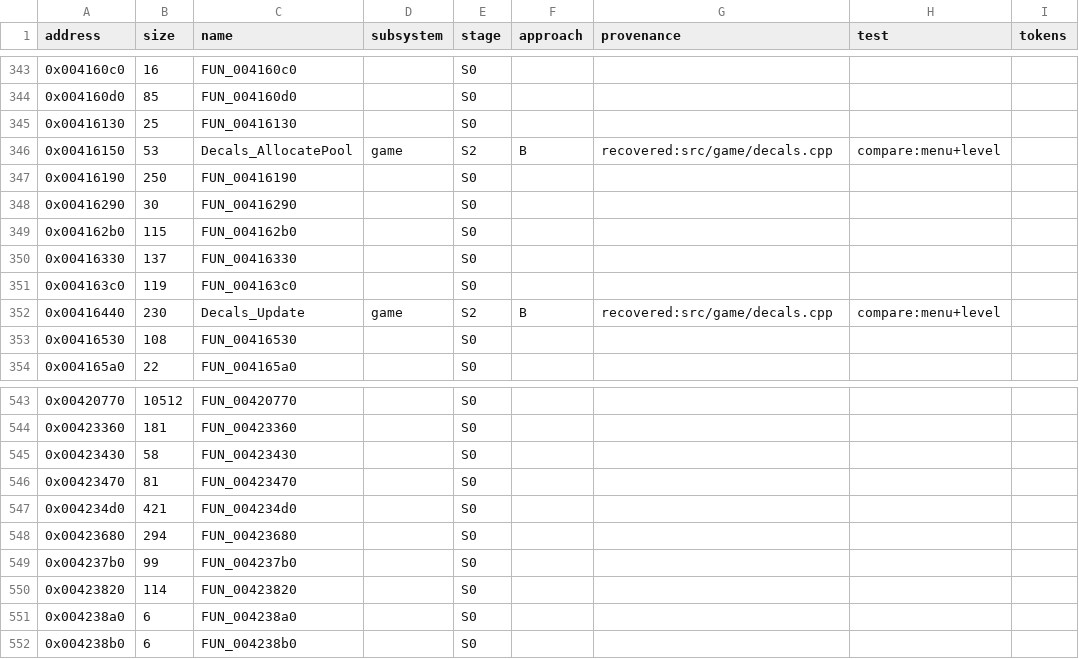
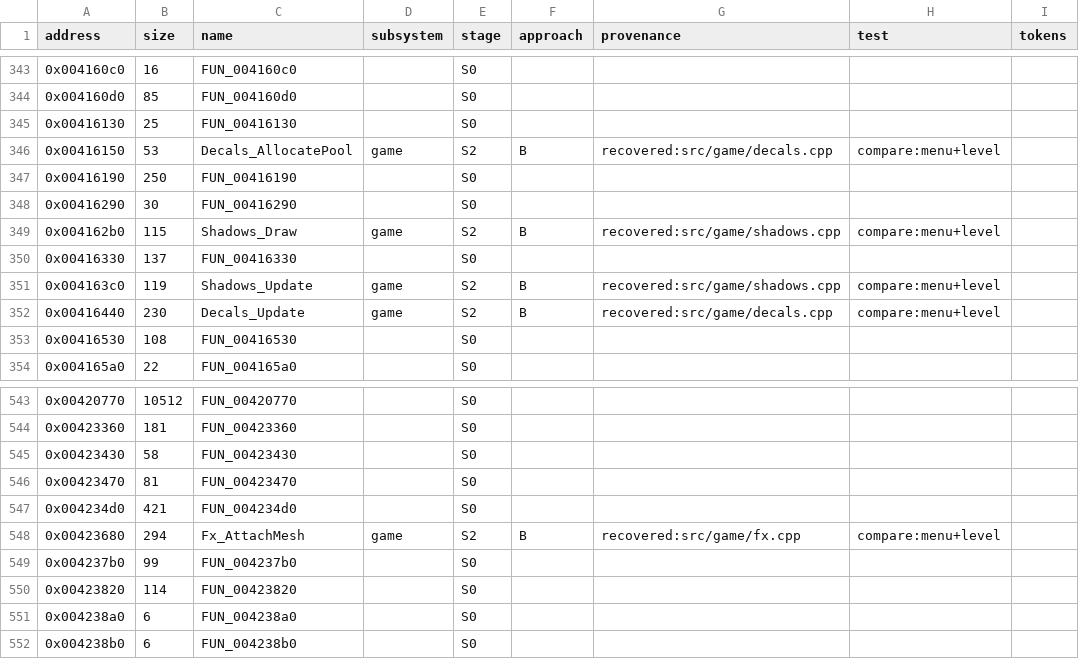
Before and after one commit to NikhilVerma/armed-and-dangerous-recomp, a CSV file: symbols/functions.csv, drawn as a sheet; only a part is shown, gaps mark what is left out; the diff names each change by its address in the sheet, - before the commit and + after, or states it on an @@ line.

Commit message:
Remaster: shadow maps (PCSS), GPU snow, paginated remaster page, parallel checks
Recovered (S2, compare identical with original defaults):
- 0x004163c0 Shadows_Update, 0x004162b0 Shadows_Draw (g_gameShadowsReplaced)
- 0x00423680 Fx_AttachMesh (g_fxMeshAttached)
- 0x00470d70 GfxMenu_InitResolutionList (follows g_displayModeFilter)

Enhancements (hook/enhance, remaster defaults on, original_defaults=1 restores the game):
- Vulkan shadow maps: depth replay from the sun, PCSS soft penumbra, applied before the UI
- Vulkan GPU snowfall replacing the fxo_snow camera domes (hidden via their own +0xf4)
- Remaster page paginated (Previous/Next, Page p/N); letterbox off and text_relative by default
- Display: fullscreen kept covering the monitor, aspect-fit present, 4K in the resolution list

Tooling:
- tools/instances.py: hard-linked game instances; [test] parallel=1 per-process instance mutex
- compare.py runs scenarios on 3 instances, retries candidate, solo retry for parallel failures
- profiler (and-profile.txt), release PDB

Oracle: tools/check.ps1 GREEN (comparison 5/5, shader corpus 231/231, backend parity 4/4), 5m09s.

```diff
--- a/symbols/functions.csv
+++ b/symbols/functions.csv
-C349 (name): FUN_004162b0
+C349 (name): Shadows_Draw
-D349 (subsystem): (empty)
+D349 (subsystem): game
-E349 (stage): S0
+E349 (stage): S2
-F349 (approach): (empty)
+F349 (approach): B
-G349 (provenance): (empty)
+G349 (provenance): recovered:src/game/shadows.cpp
-H349 (test): (empty)
+H349 (test): compare:menu+level
-C351 (name): FUN_004163c0
+C351 (name): Shadows_Update
-D351 (subsystem): (empty)
+D351 (subsystem): game
-E351 (stage): S0
+E351 (stage): S2
-F351 (approach): (empty)
+F351 (approach): B
-G351 (provenance): (empty)
+G351 (provenance): recovered:src/game/shadows.cpp
-H351 (test): (empty)
+H351 (test): compare:menu+level
-C548 (name): FUN_00423680
+C548 (name): Fx_AttachMesh
-D548 (subsystem): (empty)
+D548 (subsystem): game
-E548 (stage): S0
+E548 (stage): S2
-F548 (approach): (empty)
+F548 (approach): B
-G548 (provenance): (empty)
+G548 (provenance): recovered:src/game/fx.cpp
-H548 (test): (empty)
+H548 (test): compare:menu+level
```
Also changed, not shown: 39 other files.
